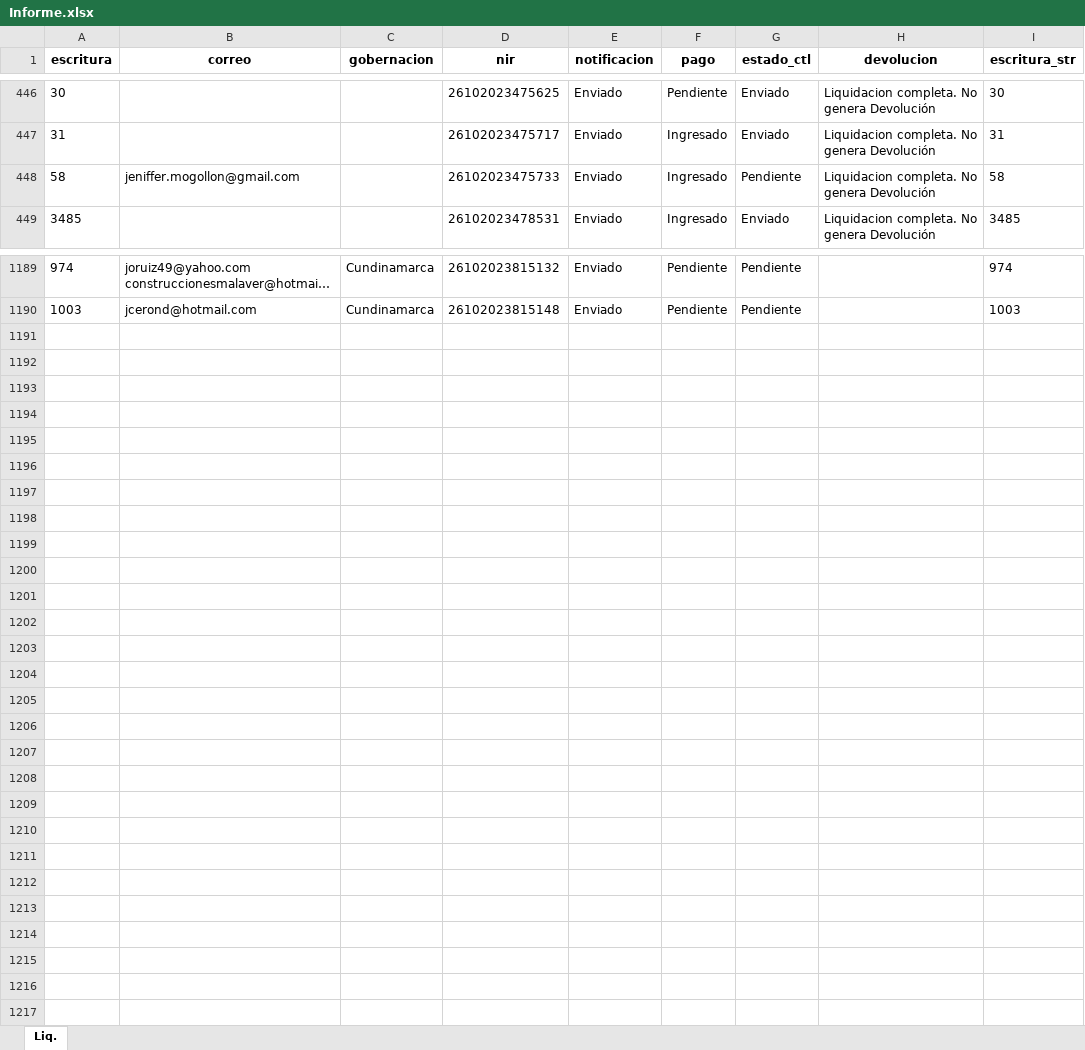
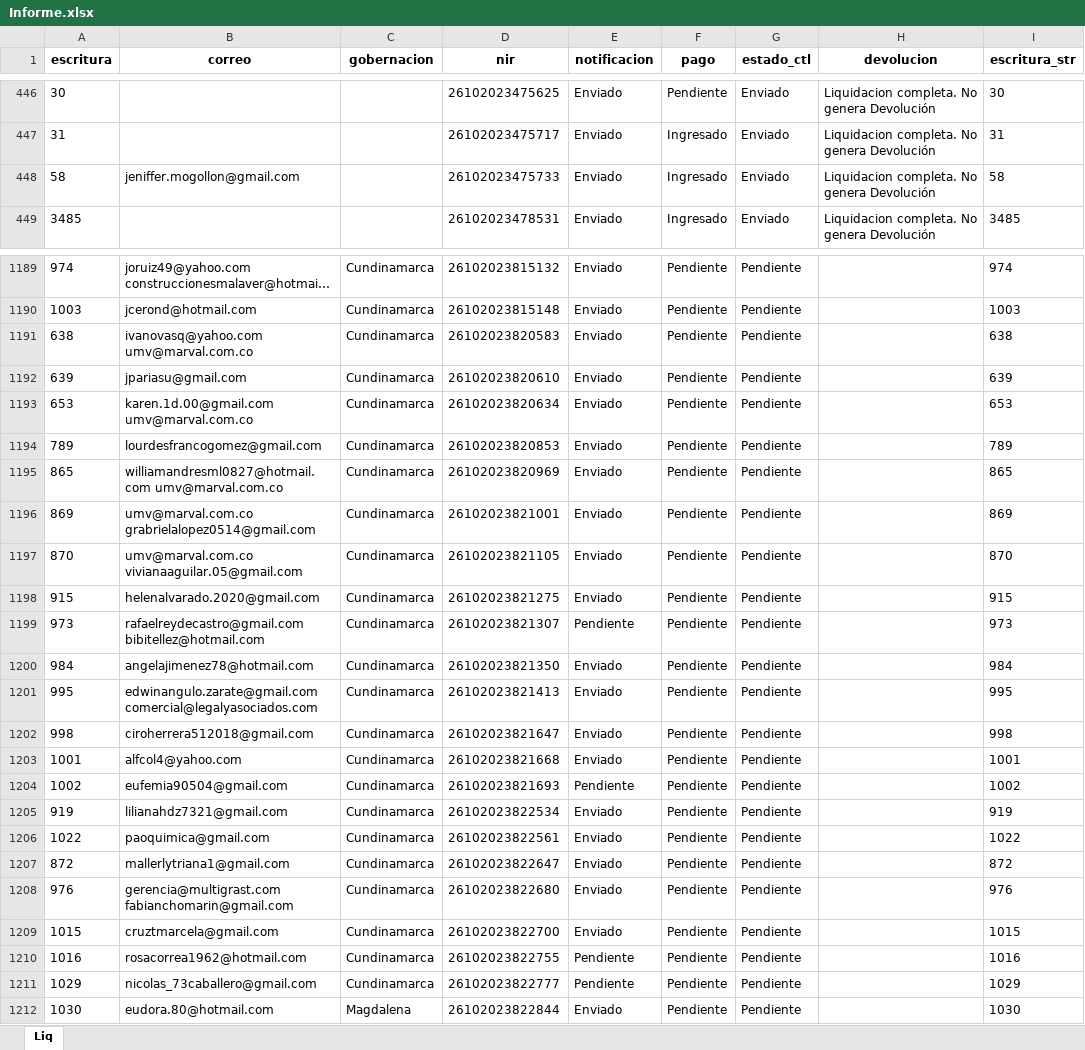
Before and after one commit to KrlitosProgramador/Proyecto_Notaria, an Excel workbook: Informe.xlsx, sheet Liq, drawn as a sheet; only a part is shown, gaps mark what is left out; long unchanged cells end in …; values as stored, in another font and other column widths than the file's, no borders; the diff covers the shown part only; the diff names each change by its address in the sheet, - before the commit and + after, or states it on an @@ line.

```diff
--- a/Informe.xlsx (sheet Liq)
+++ b/Informe.xlsx (sheet Liq)
-sheet tab: Liq.
+sheet tab: Liq
-G448 (estado_ctl): Pendiente
+G448 (estado_ctl): Enviado
+row 1191: 638 | ivanovasq@yahoo.com umv@marval.com.co | Cundinamarca | 26102023820583 | Enviado | Pendiente | Pendiente |  | 638
+row 1192: 639 | jpariasu@gmail.com | Cundinamarca | 26102023820610 | Enviado | Pendiente | Pendiente |  | 639
+row 1193: 653 | karen.1d.00@gmail.com umv@marval.com.co | Cundinamarca | 26102023820634 | Enviado | Pendiente | Pendiente |  | 653
+row 1194: 789 | lourdesfrancogomez@gmail.com | Cundinamarca | 26102023820853 | Enviado | Pendiente | Pendiente |  | 789
+row 1195: 865 | williamandresml0827@hotmail.com umv@marval.com.co | Cundinamarca | 26102023820969 | Enviado | Pendiente | Pendiente |  | 865
+row 1196: 869 | umv@marval.com.co grabrielalopez0514@gmail.com | Cundinamarca | 26102023821001 | Enviado | Pendiente | Pendiente |  | 869
+row 1197: 870 | umv@marval.com.co vivianaaguilar.05@gmail.com | Cundinamarca | 26102023821105 | Enviado | Pendiente | Pendiente |  | 870
+row 1198: 915 | helenalvarado.2020@gmail.com | Cundinamarca | 26102023821275 | Enviado | Pendiente | Pendiente |  | 915
+row 1199: 973 | rafaelreydecastro@gmail.com bibitellez@hotmail.com | Cundinamarca | 26102023821307 | Pendiente | Pendiente | Pendiente |  | 973
+row 1200: 984 | angelajimenez78@hotmail.com | Cundinamarca | 26102023821350 | Enviado | Pendiente | Pendiente |  | 984
+row 1201: 995 | edwinangulo.zarate@gmail.com comercial@legalyasociados.com | Cundinamarca | 26102023821413 | Enviado | Pendiente | Pendiente |  | 995
+row 1202: 998 | ciroherrera512018@gmail.com | Cundinamarca | 26102023821647 | Enviado | Pendiente | Pendiente |  | 998
+row 1203: 1001 | alfcol4@yahoo.com | Cundinamarca | 26102023821668 | Enviado | Pendiente | Pendiente |  | 1001
+row 1204: 1002 | eufemia90504@gmail.com | Cundinamarca | 26102023821693 | Pendiente | Pendiente | Pendiente |  | 1002
+row 1205: 919 | lilianahdz7321@gmail.com | Cundinamarca | 26102023822534 | Enviado | Pendiente | Pendiente |  | 919
+row 1206: 1022 | paoquimica@gmail.com | Cundinamarca | 26102023822561 | Enviado | Pendiente | Pendiente |  | 1022
+row 1207: 872 | mallerlytriana1@gmail.com | Cundinamarca | 26102023822647 | Enviado | Pendiente | Pendiente |  | 872
+row 1208: 976 | gerencia@multigrast.com fabianchomarin@gmail.com | Cundinamarca | 26102023822680 | Enviado | Pendiente | Pendiente |  | 976
+row 1209: 1015 | cruztmarcela@gmail.com | Cundinamarca | 26102023822700 | Enviado | Pendiente | Pendiente |  | 1015
+row 1210: 1016 | rosacorrea1962@hotmail.com | Cundinamarca | 26102023822755 | Pendiente | Pendiente | Pendiente |  | 1016
+row 1211: 1029 | nicolas_73caballero@gmail.com | Cundinamarca | 26102023822777 | Pendiente | Pendiente | Pendiente |  | 1029
+row 1212: 1030 | eudora.80@hotmail.com | Magdalena | 26102023822844 | Enviado | Pendiente | Pendiente |  | 1030
```
Also changed, not shown: 14 edited cells elsewhere in this sheet, 22 other files.
